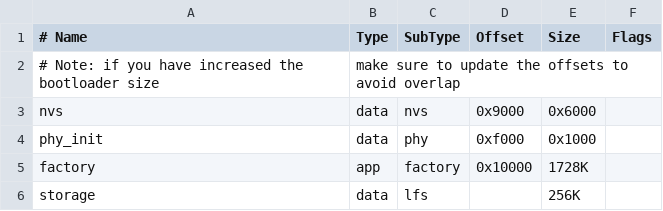
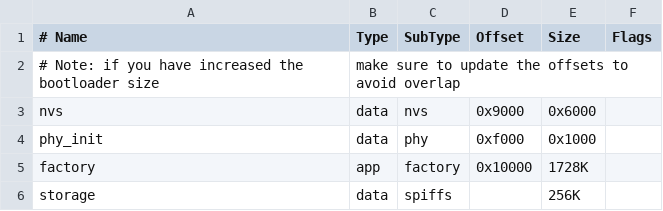
Before and after one commit to kishima/mruby-m5unified, a CSV file: partitions.csv, drawn as a sheet.

```diff
--- a/partitions.csv
+++ b/partitions.csv
@@ -5,2 +5,2 @@ phy_init, data, phy,     0xf000,  0x1000,
 factory,  app,  factory, 0x10000, 1728K,
-storage,  data, lfs,  ,        256K,
+storage,  data, spiffs,    ,        256K,
```
Also changed, not shown: 3 other files.
